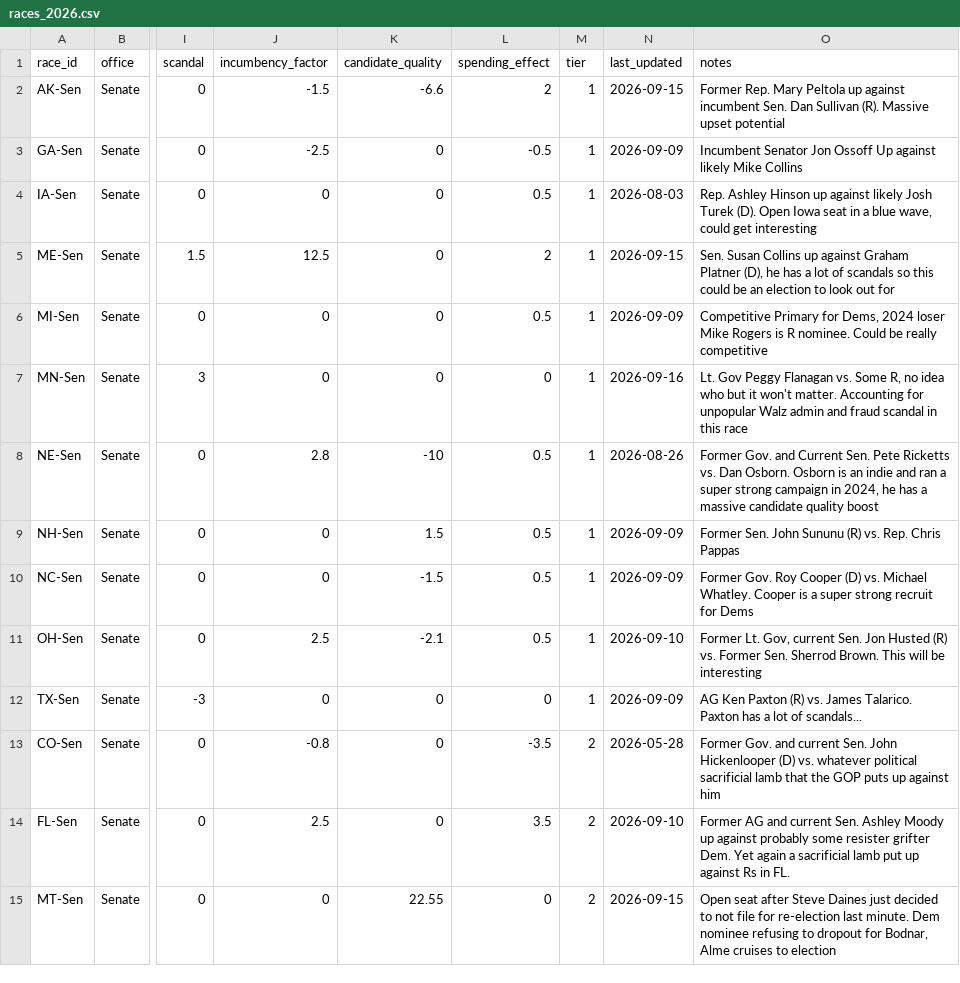
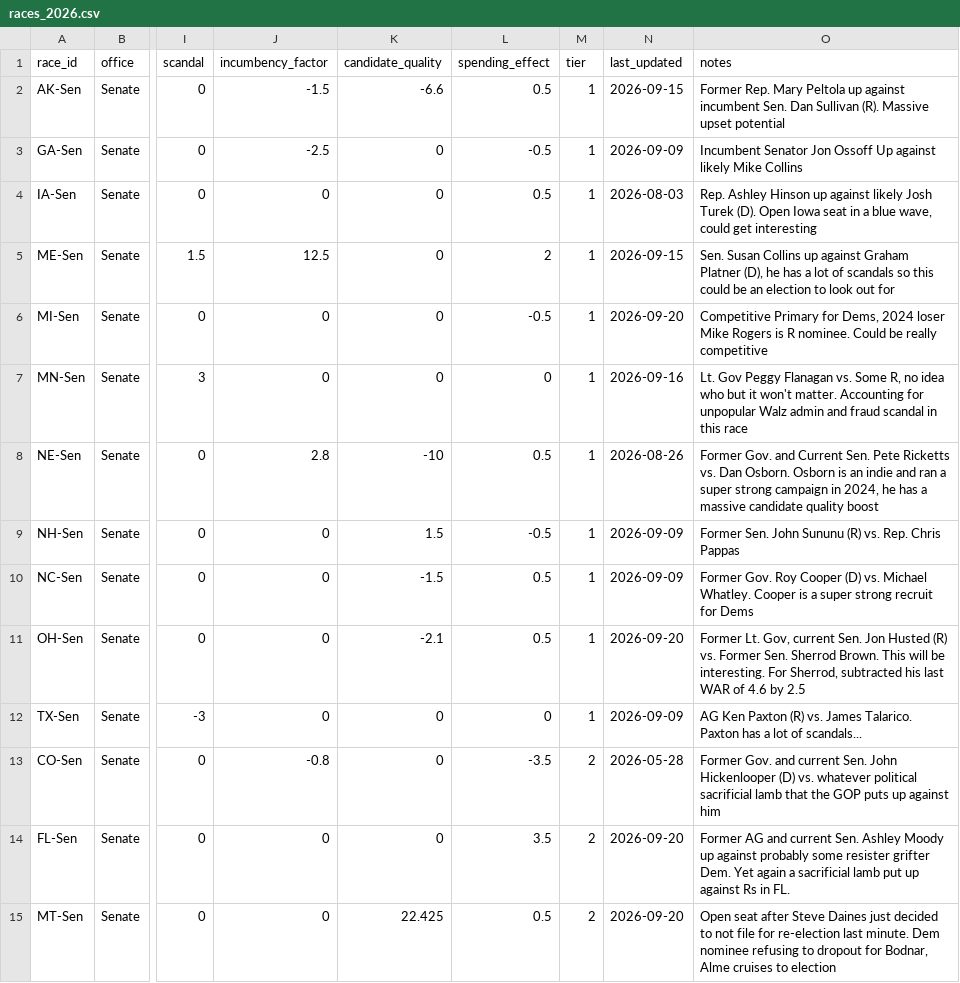
Before and after one commit to krishna-on-gh/carlosneedle, a CSV file: data/races_2026.csv, drawn as a sheet; only a part is shown, gaps mark what is left out; the diff covers the shown part only; the diff names each change by its address in the sheet, - before the commit and + after, or states it on an @@ line.

Commit message:
Used QuiverQuant fundraising data to update Sen fundraising stats

```diff
--- a/data/races_2026.csv
+++ b/data/races_2026.csv
-L2 (spending_effect): 2
+L2 (spending_effect): 0.5
-L6 (spending_effect): 0.5
+L6 (spending_effect): -0.5
-N6 (last_updated): 2026-09-09
+N6 (last_updated): 2026-09-20
-L9 (spending_effect): 0.5
+L9 (spending_effect): -0.5
-J11 (incumbency_factor): 2.5
+J11 (incumbency_factor): 0
-N11 (last_updated): 2026-09-10
+N11 (last_updated): 2026-09-20
-O11 (notes): …will be interesting
+O11 (notes): …will be interesting. For Sherrod, subtracted his last WAR of 4.6 by 2.5
-J14 (incumbency_factor): 2.5
+J14 (incumbency_factor): 0
-N14 (last_updated): 2026-09-10
+N14 (last_updated): 2026-09-20
-K15 (candidate_quality): 22.55
+K15 (candidate_quality): 22.425
-L15 (spending_effect): 0
+L15 (spending_effect): 0.5
-N15 (last_updated): 2026-09-15
+N15 (last_updated): 2026-09-20
```
Also changed, not shown: 38 edited cells elsewhere in this file.
